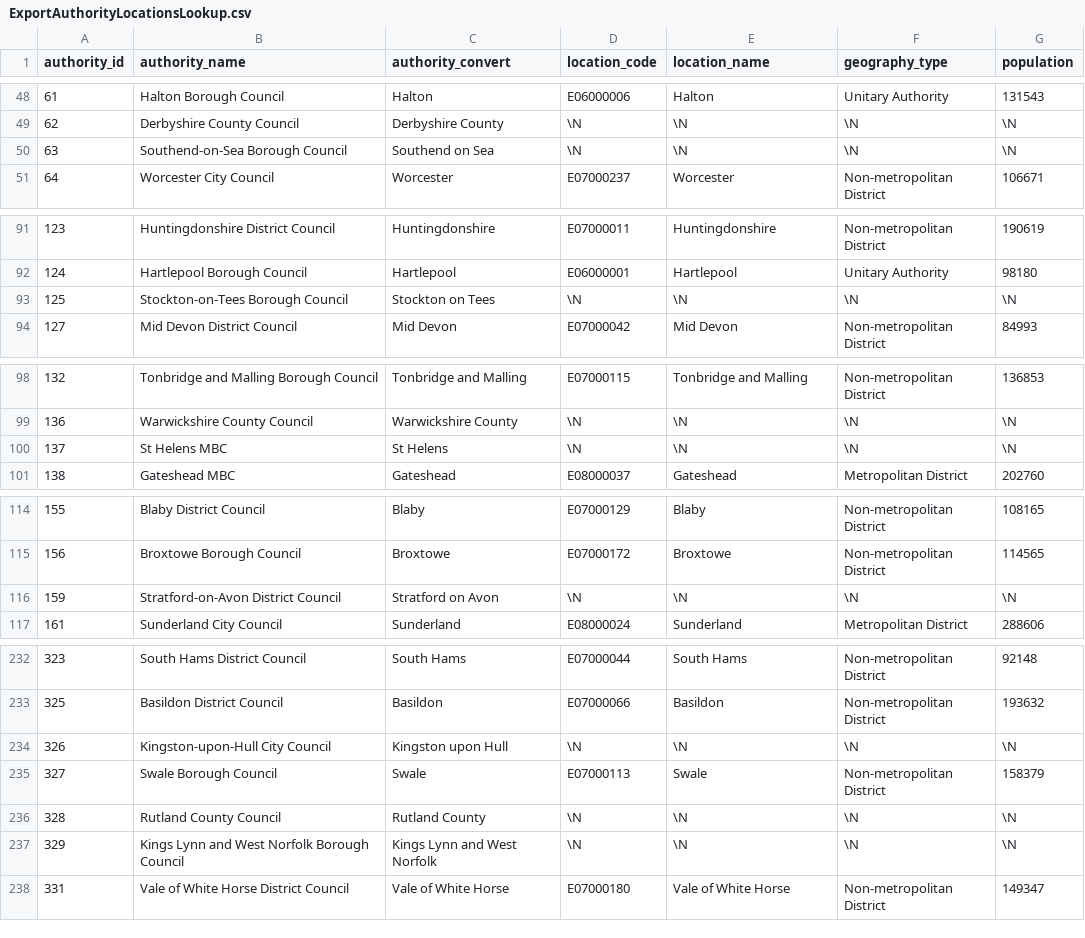
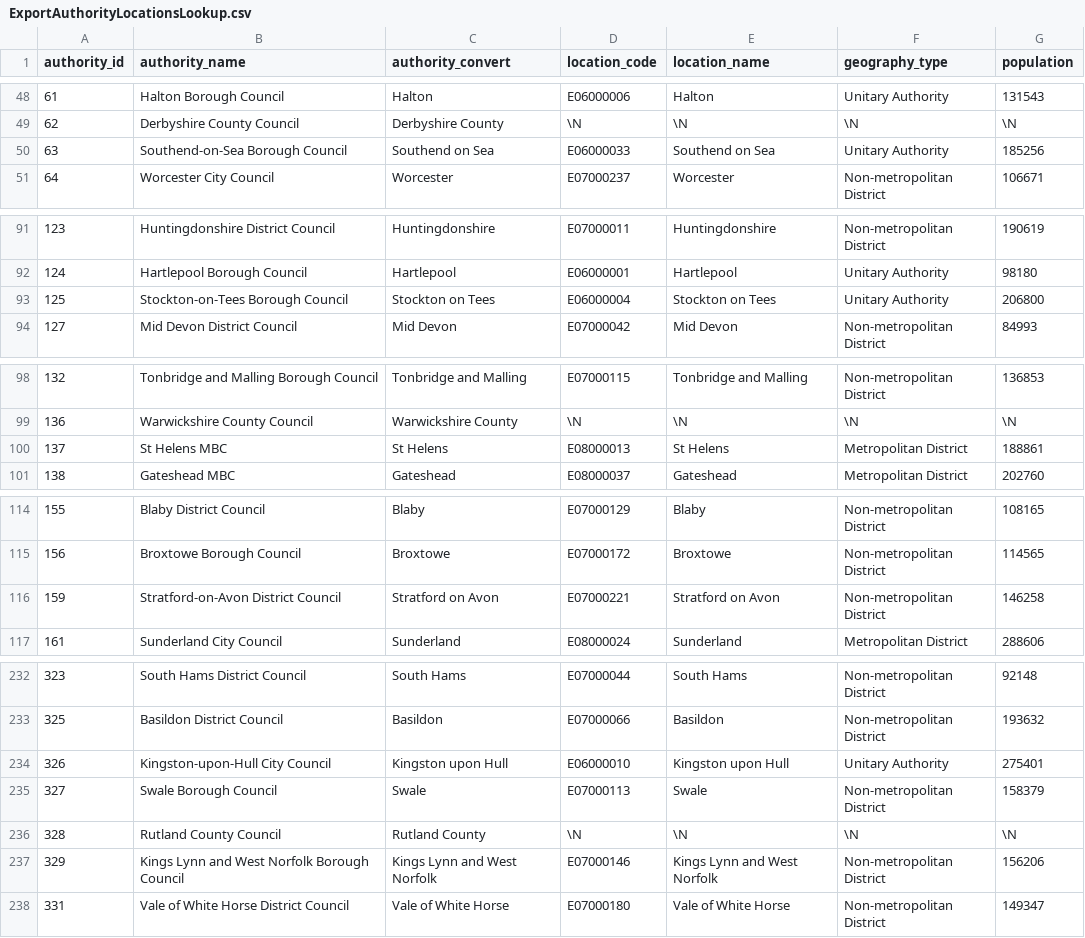
Before and after one commit to ddgg37/PlasticRecyclingProject, a CSV file: Datasets/ExportAuthorityLocationsLookup.csv, drawn as a sheet; only a part is shown, gaps mark what is left out; the diff covers the shown part only.

Commit message:
Add some name file changes and reviewing the whole data population and a new Tableau project

```diff
--- a/Datasets/ExportAuthorityLocationsLookup.csv
+++ b/Datasets/ExportAuthorityLocationsLookup.csv
@@ -49,3 +49,3 @@
 "62","Derbyshire County Council","Derbyshire County",\N,\N,\N,\N
-"63","Southend-on-Sea Borough Council","Southend on Sea",\N,\N,\N,\N
+"63","Southend-on-Sea Borough Council","Southend on Sea","E06000033","Southend on Sea","Unitary Authority","185256"
 "64","Worcester City Council","Worcester","E07000237","Worcester","Non-metropolitan District","106671"
@@ -92,3 +92,3 @@
 "124","Hartlepool Borough Council","Hartlepool","E06000001","Hartlepool","Unitary Authority","98180"
-"125","Stockton-on-Tees Borough Council","Stockton on Tees",\N,\N,\N,\N
+"125","Stockton-on-Tees Borough Council","Stockton on Tees","E06000004","Stockton on Tees","Unitary Authority","206800"
 "127","Mid Devon District Council","Mid Devon","E07000042","Mid Devon","Non-metropolitan District","84993"
@@ -99,3 +99,3 @@
 "136","Warwickshire County Council","Warwickshire County",\N,\N,\N,\N
-"137","St Helens MBC","St Helens",\N,\N,\N,\N
+"137","St Helens MBC","St Helens","E08000013","St Helens","Metropolitan District","188861"
 "138","Gateshead MBC","Gateshead","E08000037","Gateshead","Metropolitan District","202760"
@@ -115,3 +115,3 @@
 "156","Broxtowe Borough Council","Broxtowe","E07000172","Broxtowe","Non-metropolitan District","114565"
-"159","Stratford-on-Avon District Council","Stratford on Avon",\N,\N,\N,\N
+"159","Stratford-on-Avon District Council","Stratford on Avon","E07000221","Stratford on Avon","Non-metropolitan District","146258"
 "161","Sunderland City Council","Sunderland","E08000024","Sunderland","Metropolitan District","288606"
@@ -233,6 +233,6 @@
 "325","Basildon District Council","Basildon","E07000066","Basildon","Non-metropolitan District","193632"
-"326","Kingston-upon-Hull City Council","Kingston upon Hull",\N,\N,\N,\N
+"326","Kingston-upon-Hull City Council","Kingston upon Hull","E06000010","Kingston upon Hull","Unitary Authority","275401"
 "327","Swale Borough Council","Swale","E07000113","Swale","Non-metropolitan District","158379"
 "328","Rutland County Council","Rutland County",\N,\N,\N,\N
-"329","Kings Lynn and West Norfolk Borough Council","Kings Lynn and West Norfolk",\N,\N,\N,\N
+"329","Kings Lynn and West Norfolk Borough Council","Kings Lynn and West Norfolk","E07000146","Kings Lynn and West Norfolk","Non-metropolitan District","156206"
 "331","Vale of White Horse District Council","Vale of White Horse","E07000180","Vale of White Horse","Non-metropolitan District","149347"
```
Also changed, not shown: 16 edited cells elsewhere in this file, 7 other files.
